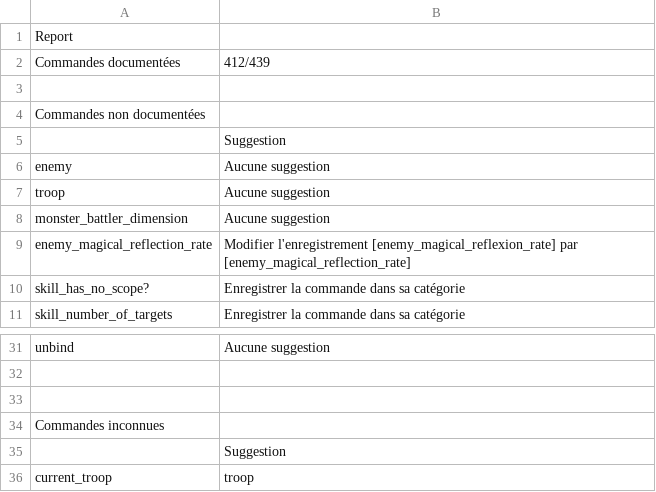
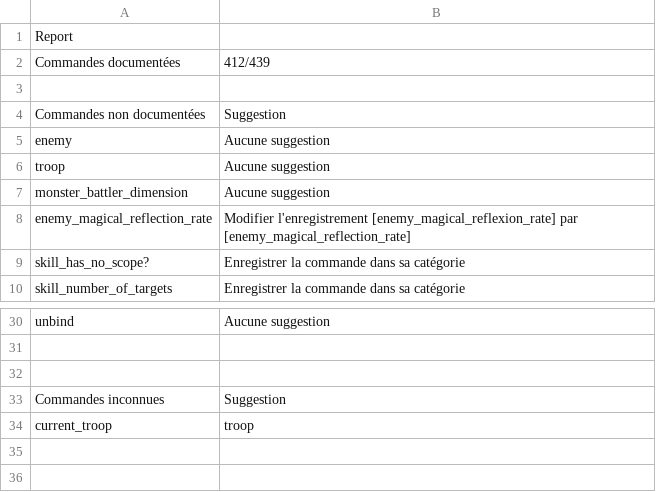
Before and after one commit to RMEx/RME, a CSV file: doc_report.csv, drawn as a sheet; only a part is shown, gaps mark what is left out.

```diff
--- a/doc_report.csv
+++ b/doc_report.csv
@@ -3,4 +3,3 @@ Commandes documentées,412/439
 ,
-Commandes non documentées,
-,Suggestion
+Commandes non documentées,Suggestion
 enemy,Aucune suggestion
@@ -33,4 +32,3 @@ unbind,Aucune suggestion
 ,
-Commandes inconnues,
-,Suggestion
+Commandes inconnues,Suggestion
 current_troop,troop
```
Also changed, not shown: 1 other file.
